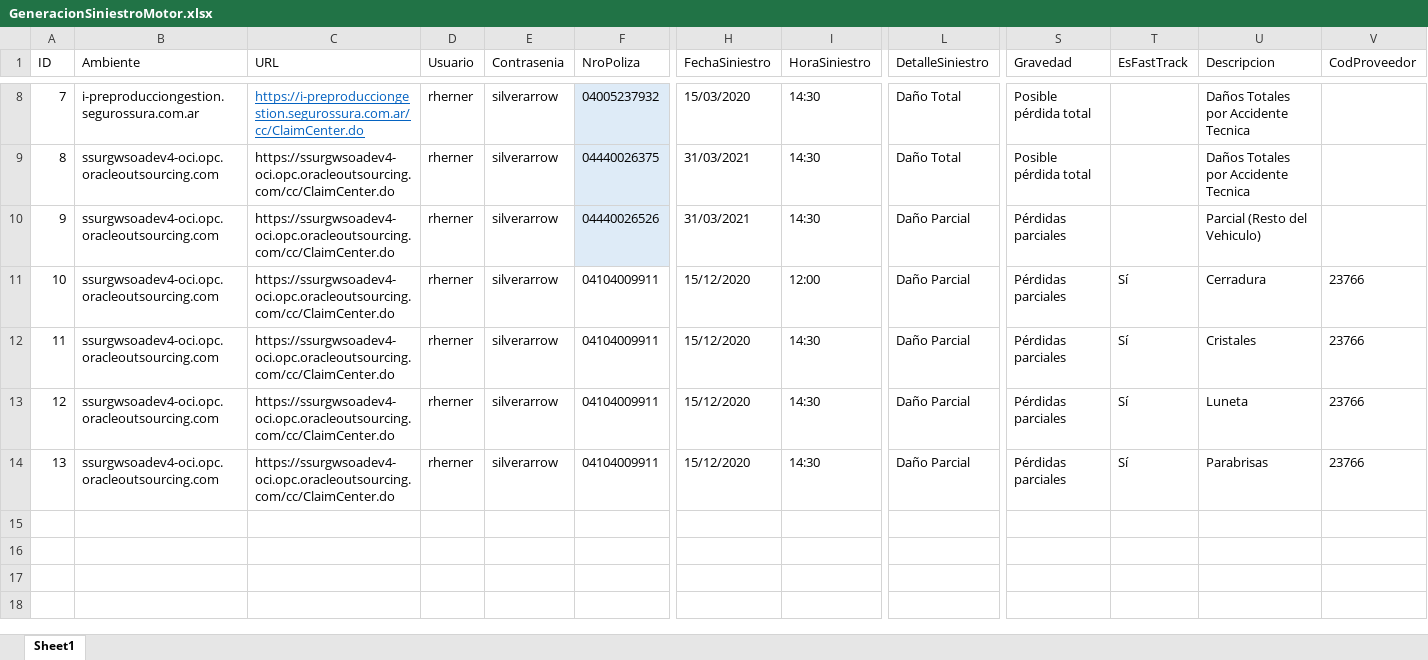
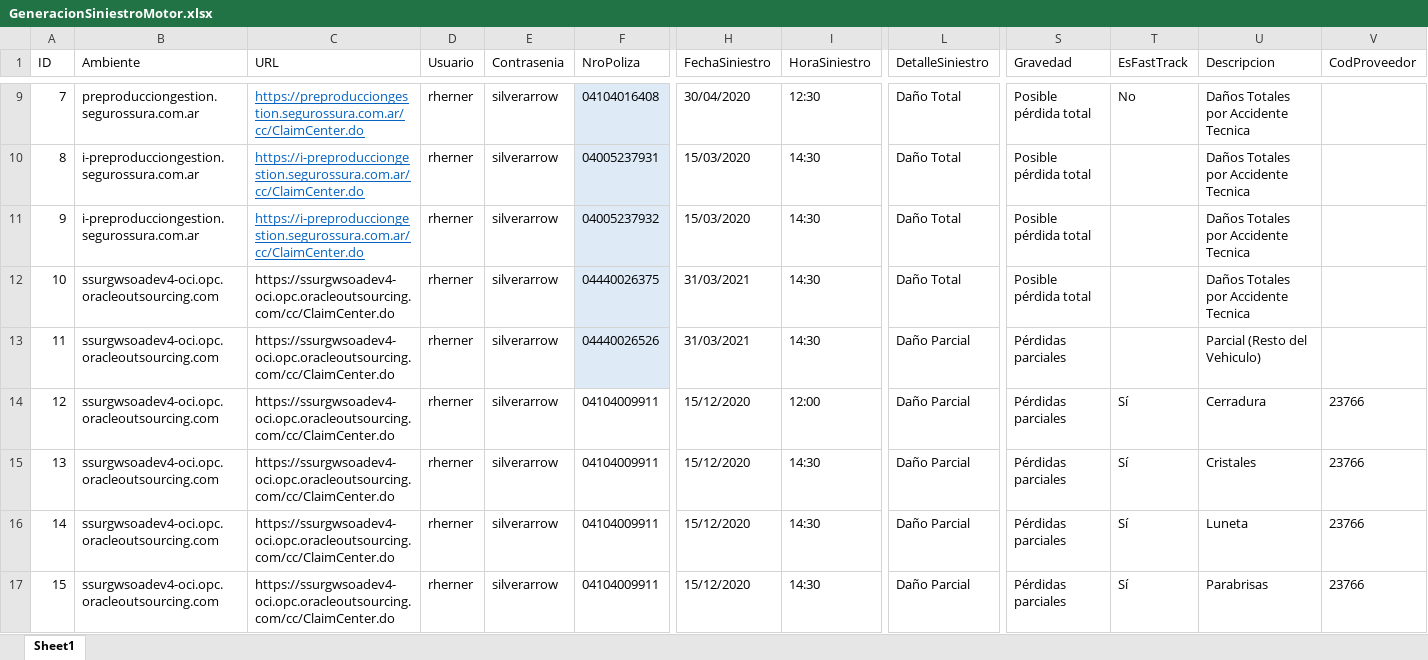
Before and after one commit to suraranorex/SuraClaims, an Excel workbook: SuraClaims/GeneracionSiniestroMotor.xlsx, sheet Sheet1, drawn as a sheet; only a part is shown, gaps mark what is left out; values as stored, in another font and other column widths than the file's, no borders; addresses are those after the commit; rows hold the shown columns only; the diff covers the shown part only; the diff names each change by its address in the sheet, - before the commit and + after, or states it on an @@ line.

Commit message:
arreglo FT de daños

```diff
--- a/SuraClaims/GeneracionSiniestroMotor.xlsx (sheet Sheet1)
+++ b/SuraClaims/GeneracionSiniestroMotor.xlsx (sheet Sheet1)
-B9 (Ambiente): i-preproducciongestion.segurossura.com.ar
+B9 (Ambiente): preproducciongestion.segurossura.com.ar
-C9 (URL): https://i-preproducciongestion.segurossura.com.ar/cc/ClaimCenter.do
+C9 (URL): https://preproducciongestion.segurossura.com.ar/cc/ClaimCenter.do
-F9 (NroPoliza): 04005237932
+F9 (NroPoliza): 04104016408
-H9 (FechaSiniestro): 15/03/2020
+H9 (FechaSiniestro): 30/04/2020
-I9 (HoraSiniestro): 14:30
+I9 (HoraSiniestro): 12:30
-T9 (EsFastTrack): (empty)
+T9 (EsFastTrack): No
-B10:B11 (Ambiente): ssurgwsoadev4-oci.opc.oracleoutsourcing.com
+B10:B11 (Ambiente): i-preproducciongestion.segurossura.com.ar
-C10:C11 (URL): https://ssurgwsoadev4-oci.opc.oracleoutsourcing.com/cc/ClaimCenter.do
+C10:C11 (URL): https://i-preproducciongestion.segurossura.com.ar/cc/ClaimCenter.do
@@ C10:C11 underline: off → on, text colour: black → #0563C1 @@
-F10 (NroPoliza): 04440026375
+F10 (NroPoliza): 04005237931
-H10:H11 (FechaSiniestro): 31/03/2021
+H10:H11 (FechaSiniestro): 15/03/2020
-F11 (NroPoliza): 04440026526
+F11 (NroPoliza): 04005237932
-L11:L12 (DetalleSiniestro): Daño Parcial
+L11:L12 (DetalleSiniestro): Daño Total
-S11:S12 (Gravedad): Pérdidas parciales
+S11:S12 (Gravedad): Posible pérdida total
-U11 (Descripcion): Parcial (Resto del Vehiculo)
+U11 (Descripcion): Daños Totales por Accidente Tecnica
-F12 (NroPoliza): 04104009911
+F12 (NroPoliza): 04440026375
-F12:F13 fill: none
+F12:F13 fill: #DEEBF7
-H12:H13 (FechaSiniestro): 15/12/2020
+H12:H13 (FechaSiniestro): 31/03/2021
-I12 (HoraSiniestro): 12:00
+I12 (HoraSiniestro): 14:30
-T12:T13 (EsFastTrack): Sí
+T12:T13 (EsFastTrack): (empty)
-U12 (Descripcion): Cerradura
+U12 (Descripcion): Daños Totales por Accidente Tecnica
-V12:V13 (CodProveedor): 23766
+V12:V13 (CodProveedor): (empty)
-F13 (NroPoliza): 04104009911
+F13 (NroPoliza): 04440026526
-U13 (Descripcion): Cristales
+U13 (Descripcion): Parcial (Resto del Vehiculo)
-I14 (HoraSiniestro): 14:30
+I14 (HoraSiniestro): 12:00
-U14 (Descripcion): Luneta
+U14 (Descripcion): Cerradura
-U15 (Descripcion): Parabrisas
+U15 (Descripcion): Cristales
+row 16: 14 | ssurgwsoadev4-oci.opc.oracleoutsourcing.com | https://ssurgwsoadev4-oci.opc.oracleoutsourcing.com/cc/ClaimCenter.do | rherner | silverarrow | 04104009911 | 15/12/2020 | 14:30 | Daño Parcial | Pérdidas parciales | Sí | Luneta | 23766
+row 17: 15 | ssurgwsoadev4-oci.opc.oracleoutsourcing.com | https://ssurgwsoadev4-oci.opc.oracleoutsourcing.com/cc/ClaimCenter.do | rherner | silverarrow | 04104009911 | 15/12/2020 | 14:30 | Daño Parcial | Pérdidas parciales | Sí | Parabrisas | 23766
```
Also changed, not shown: 1 added row, 34 edited cells and cell formats elsewhere in this sheet, SuraClaims/EnviarValidar_Inspeccion.xlsx, SuraClaims/GeneracionSiniestroMotorUBER.xlsx, 15 other files.
